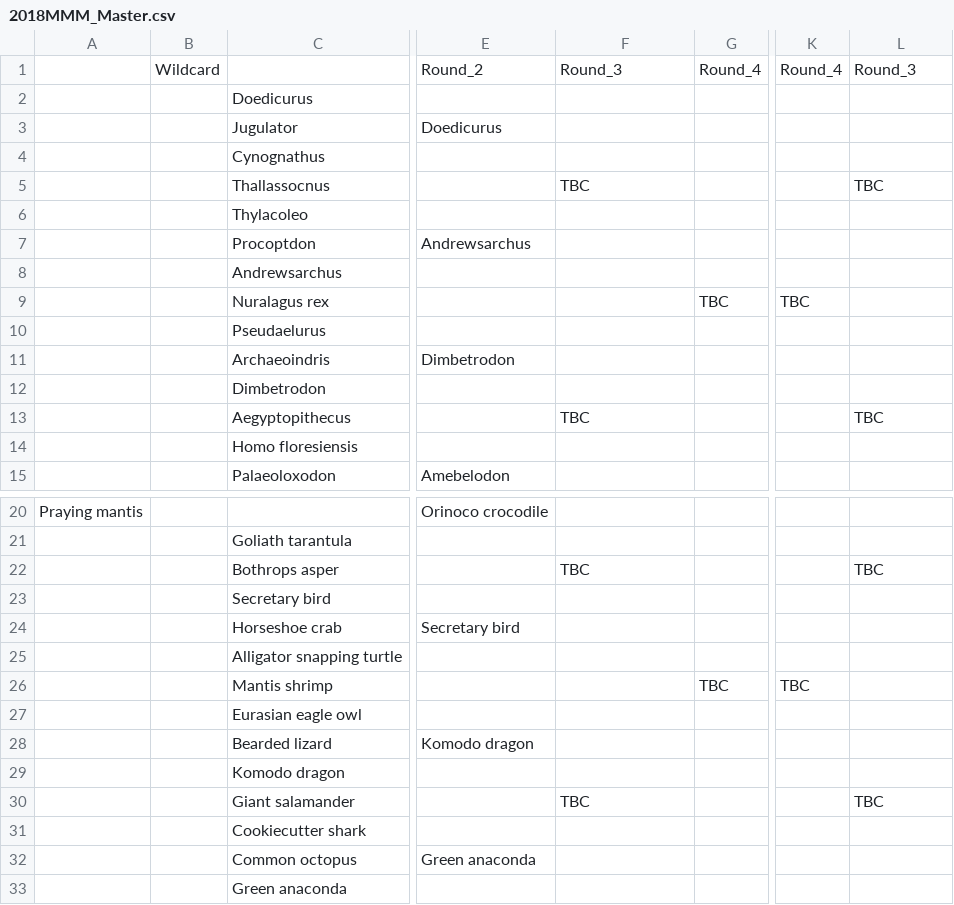
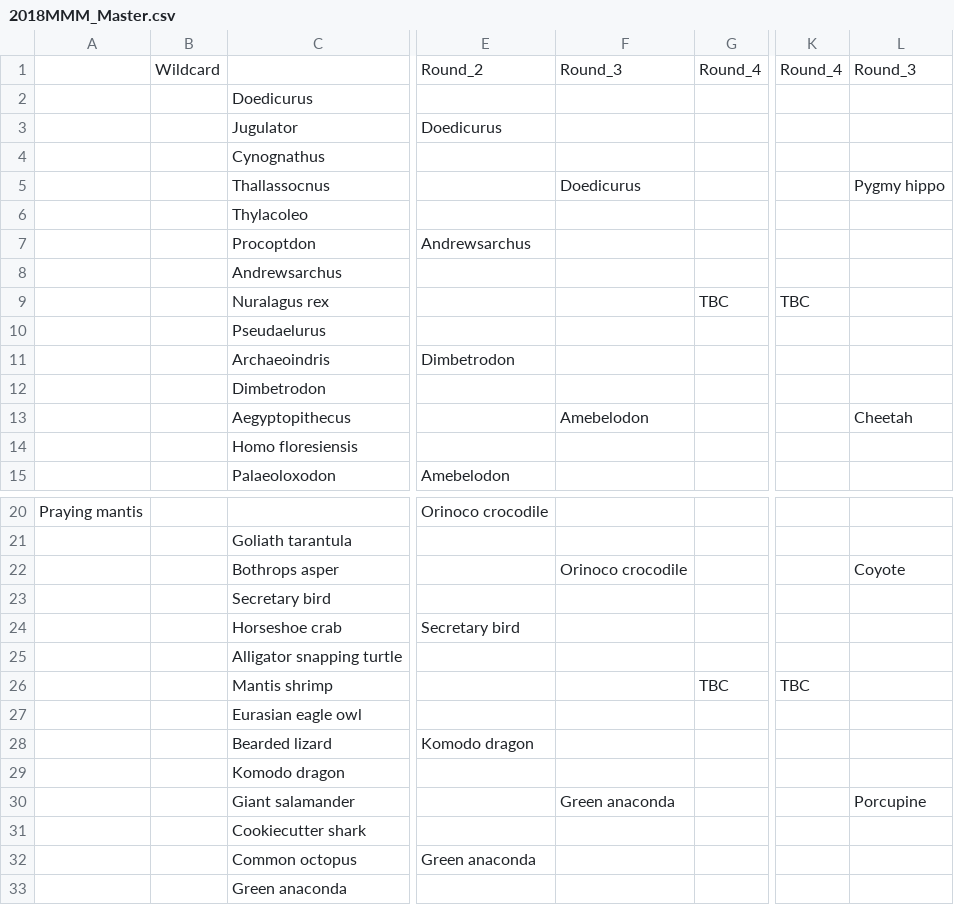
Before and after one commit to JKRWard/MMM, a CSV file: 2018MMM_Master.csv, drawn as a sheet; only a part is shown, gaps mark what is left out; the diff names each change by its address in the sheet, - before the commit and + after, or states it on an @@ line.

Commit message:
sweet 16 :crocodile:

```diff
--- a/2018MMM_Master.csv
+++ b/2018MMM_Master.csv
-F5: TBC
+F5: Doedicurus
-L5: TBC
+L5: Pygmy hippo
-F13: TBC
+F13: Amebelodon
-L13: TBC
+L13: Cheetah
-F22: TBC
+F22: Orinoco crocodile
-L22: TBC
+L22: Coyote
-F30: TBC
+F30: Green anaconda
-L30: TBC
+L30: Porcupine
```
Also changed, not shown: 1 other file.
